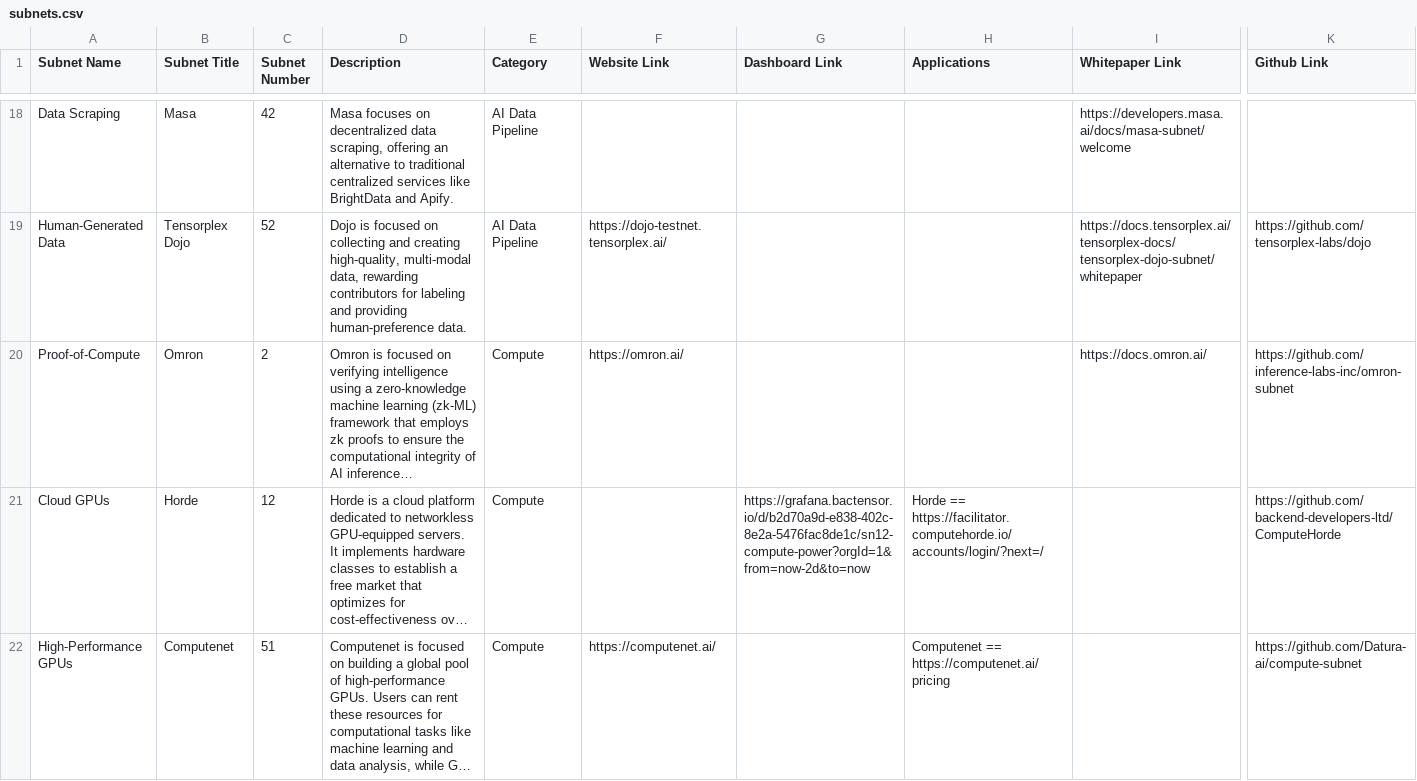
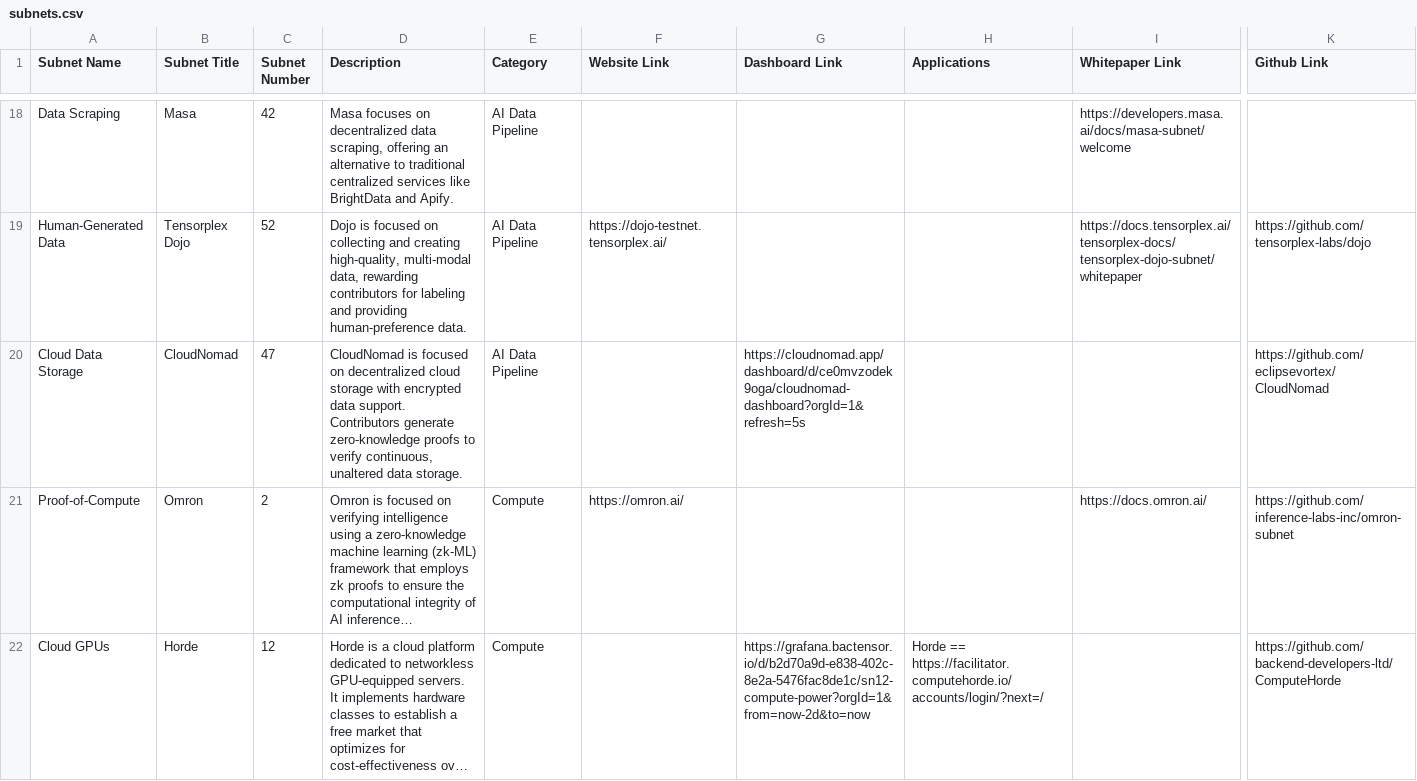
Before and after one commit to nothinglabsorg/taopill-data, a CSV file: subnets.csv, drawn as a sheet; only a part is shown, gaps mark what is left out; the shorter side is filled out with more unchanged rows; long unchanged cells end in …; rows hold the shown columns only; the diff names each change by its address in the sheet, - before the commit and + after, or states it on an @@ line.

Commit message:
Add files via upload

```diff
--- a/subnets.csv
+++ b/subnets.csv
+row 20: Cloud Data Storage | CloudNomad | 47 | CloudNomad is focused on decentralized cloud storage with encrypted data support. Contributors generate zero-knowledge proofs to verify continuous, unaltered data storage. | AI Data Pipeline |  | https://cloudnomad.app/dashboard/d/ce0mvzodek9oga/cloudnomad-dashboard?orgId=1&refresh=5s |  |  | https://github.com/eclipsevortex/CloudNomad
```
